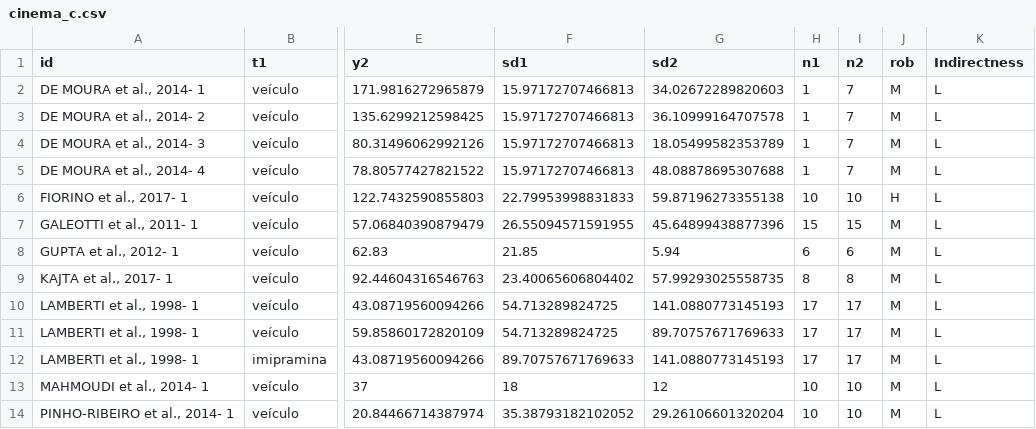
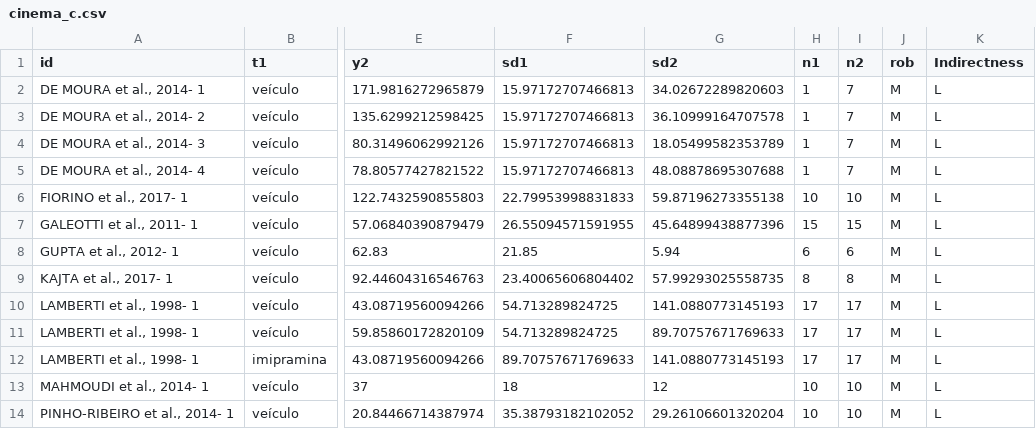
Before and after one commit to tamimart/DissAnalysis, a CSV file: data/cinema_c.csv, drawn as a sheet; only a part is shown, gaps mark what is left out; the diff names each change by its address in the sheet, - before the commit and + after, or states it on an @@ line.

Commit message:
corrigi um dado do riskofbias cinema (camundongo)

```diff
--- a/data/cinema_c.csv
+++ b/data/cinema_c.csv
-J6 (rob): H
+J6 (rob): M
```
Also changed, not shown: 1 other file.
